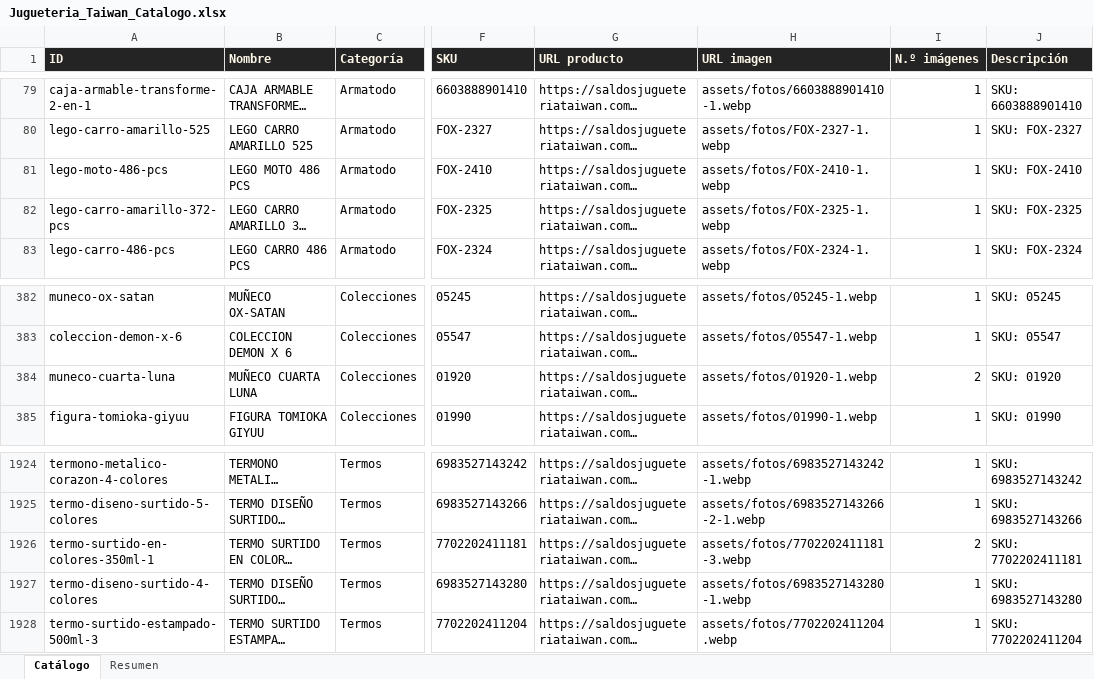
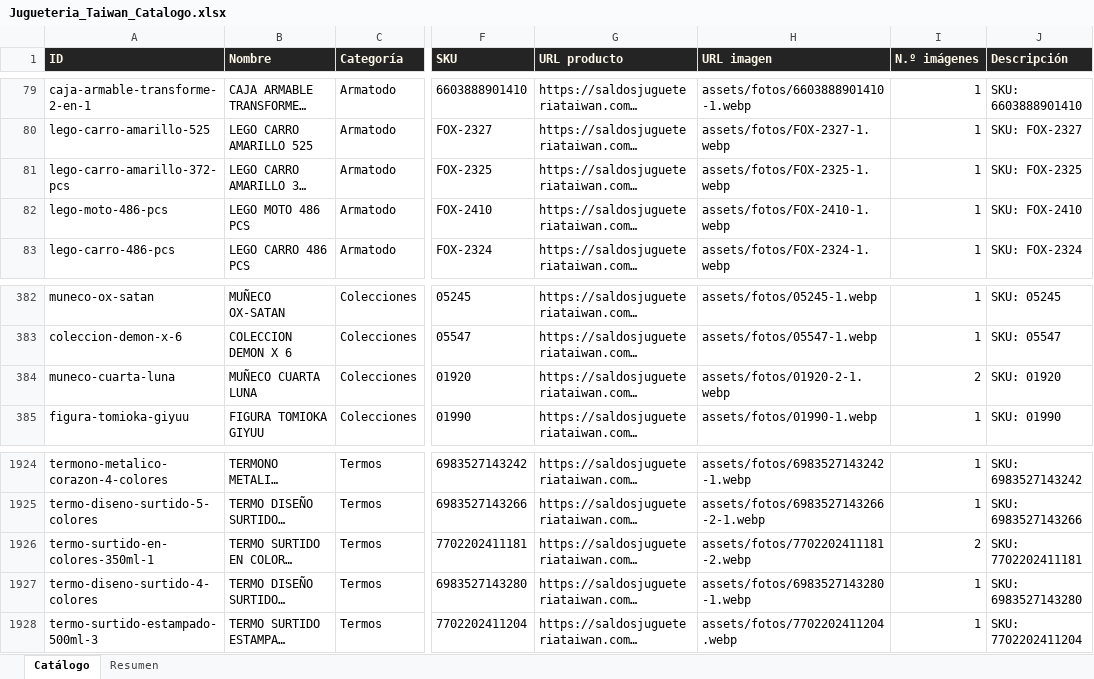
Before and after one commit to ikib2c/iki, an Excel workbook: Jugueteria_Taiwan_Catalogo.xlsx, sheet Catálogo, drawn as a sheet; only a part is shown, gaps mark what is left out; long unchanged cells end in …; values as stored, in another font and other column widths than the file's, no borders; the diff names each change by its address in the sheet, - before the commit and + after, or states it on an @@ line.

```diff
--- a/Jugueteria_Taiwan_Catalogo.xlsx (sheet Catálogo)
+++ b/Jugueteria_Taiwan_Catalogo.xlsx (sheet Catálogo)
@@ row 81 moved to row 82: lego-moto-486-pcs @@
-H384 (URL imagen): assets/fotos/01920-1.webp
+H384 (URL imagen): assets/fotos/01920-2-1.webp
-H1926 (URL imagen): assets/fotos/7702202411181-3.webp
+H1926 (URL imagen): assets/fotos/7702202411181-2.webp
```
Also changed, not shown: sheet Resumen, Gava_Joyeria_Catalogo.xlsx, OpenMind_Catalogo.xlsx, 3 other files.
